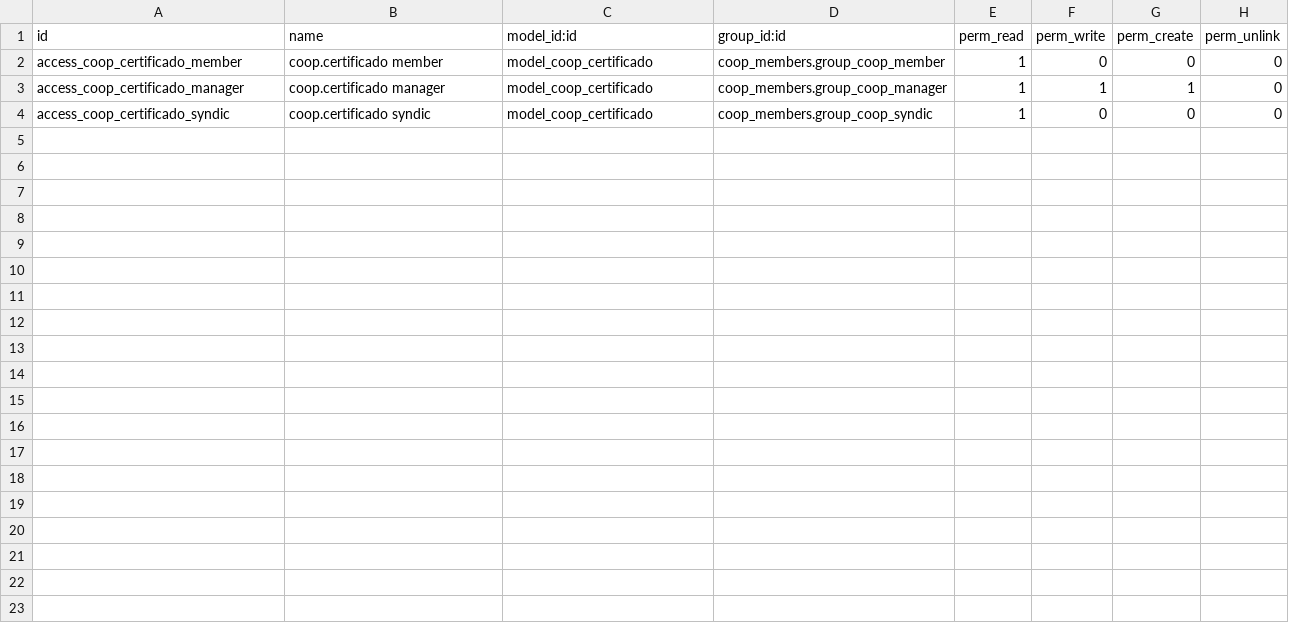
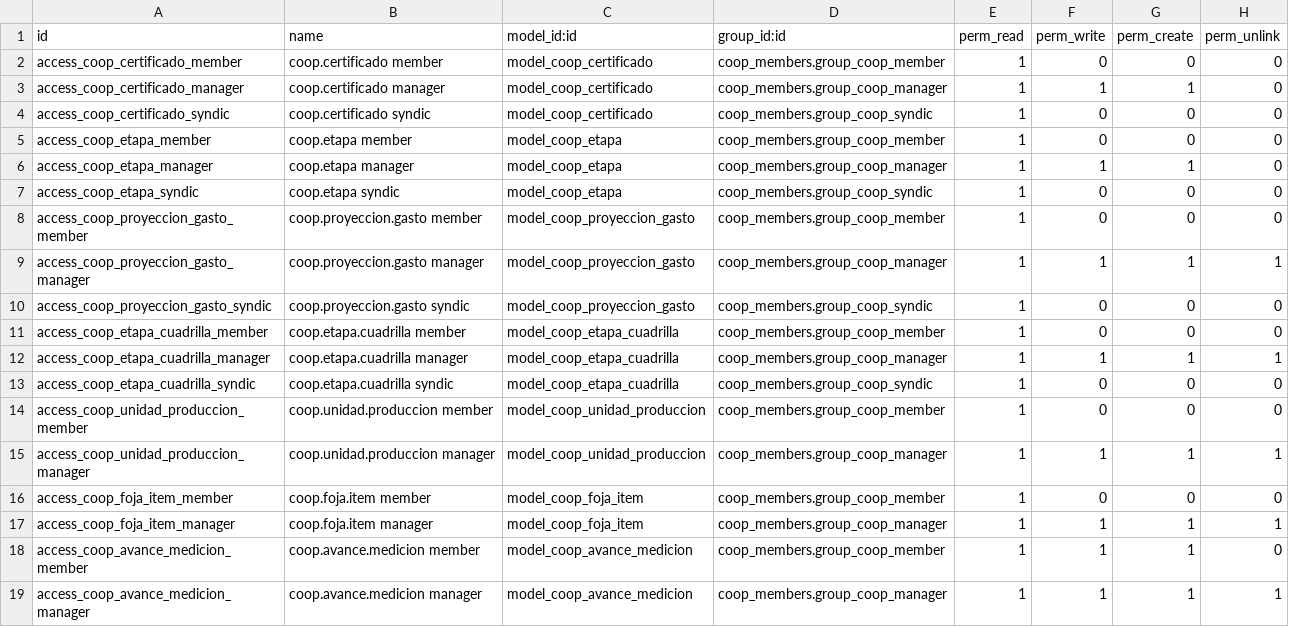
Before and after one commit to juguelio/coopeapp, a CSV file: addons/coop_construction/security/ir.model.access.csv, drawn as a sheet.

Commit message:
feat: proyección por etapas, foja de medición, % productivo y ruta crítica CPM (template Juan/síndico)
- coop.etapa + gastos planificados por rubro + calculadora de cuadrilla
- coop.foja.item con incidencia % + coop.unidad.produccion
- coop.avance.medicion: avance por socio en unidad variable (jornal/hora/tarea)
- CPM en project.project, campos en project.task, menú Hoja de Ruta
- menú reorganizado en 5 grupos (fix mobile) + web_icon
- scripts/deploy.sh con docker compose restart (fix 404 RPC_ERROR)
- docs: UI-UX-PLAN.md, ASAMBLEA-PLAN.md, mockup-ui-socios.html

```diff
--- a/addons/coop_construction/security/ir.model.access.csv
+++ b/addons/coop_construction/security/ir.model.access.csv
@@ -4 +4,16 @@ access_coop_certificado_manager,coop.certificado manager,model_coop_certificado,
 access_coop_certificado_syndic,coop.certificado syndic,model_coop_certificado,coop_members.group_coop_syndic,1,0,0,0
+access_coop_etapa_member,coop.etapa member,model_coop_etapa,coop_members.group_coop_member,1,0,0,0
+access_coop_etapa_manager,coop.etapa manager,model_coop_etapa,coop_members.group_coop_manager,1,1,1,0
+access_coop_etapa_syndic,coop.etapa syndic,model_coop_etapa,coop_members.group_coop_syndic,1,0,0,0
+access_coop_proyeccion_gasto_member,coop.proyeccion.gasto member,model_coop_proyeccion_gasto,coop_members.group_coop_member,1,0,0,0
+access_coop_proyeccion_gasto_manager,coop.proyeccion.gasto manager,model_coop_proyeccion_gasto,coop_members.group_coop_manager,1,1,1,1
+access_coop_proyeccion_gasto_syndic,coop.proyeccion.gasto syndic,model_coop_proyeccion_gasto,coop_members.group_coop_syndic,1,0,0,0
+access_coop_etapa_cuadrilla_member,coop.etapa.cuadrilla member,model_coop_etapa_cuadrilla,coop_members.group_coop_member,1,0,0,0
+access_coop_etapa_cuadrilla_manager,coop.etapa.cuadrilla manager,model_coop_etapa_cuadrilla,coop_members.group_coop_manager,1,1,1,1
+access_coop_etapa_cuadrilla_syndic,coop.etapa.cuadrilla syndic,model_coop_etapa_cuadrilla,coop_members.group_coop_syndic,1,0,0,0
+access_coop_unidad_produccion_member,coop.unidad.produccion member,model_coop_unidad_produccion,coop_members.group_coop_member,1,0,0,0
+access_coop_unidad_produccion_manager,coop.unidad.produccion manager,model_coop_unidad_produccion,coop_members.group_coop_manager,1,1,1,1
+access_coop_foja_item_member,coop.foja.item member,model_coop_foja_item,coop_members.group_coop_member,1,0,0,0
+access_coop_foja_item_manager,coop.foja.item manager,model_coop_foja_item,coop_members.group_coop_manager,1,1,1,1
+access_coop_avance_medicion_member,coop.avance.medicion member,model_coop_avance_medicion,coop_members.group_coop_member,1,1,1,0
+access_coop_avance_medicion_manager,coop.avance.medicion manager,model_coop_avance_medicion,coop_members.group_coop_manager,1,1,1,1
```
Also changed, not shown: 18 other files.
